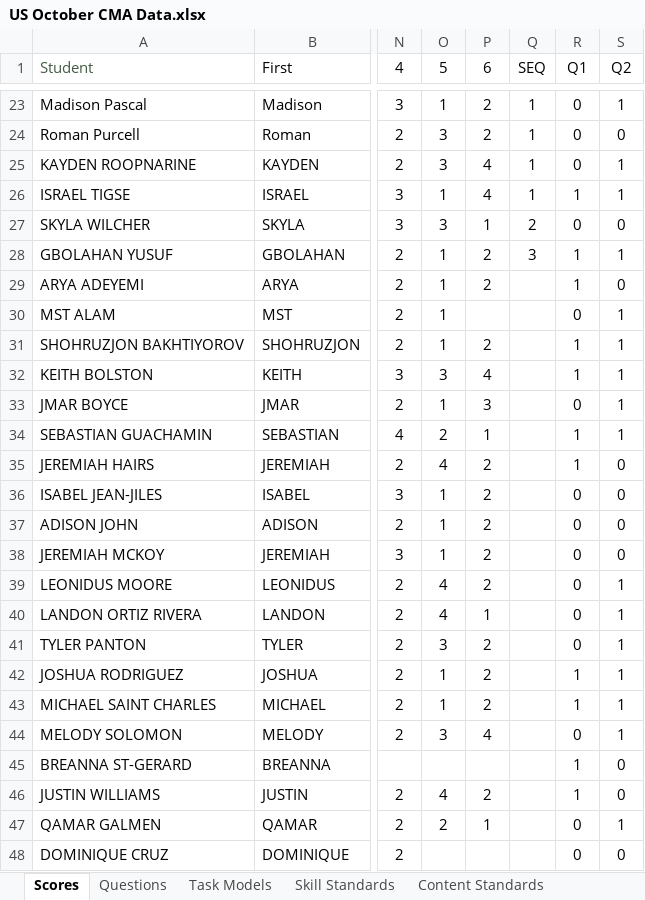
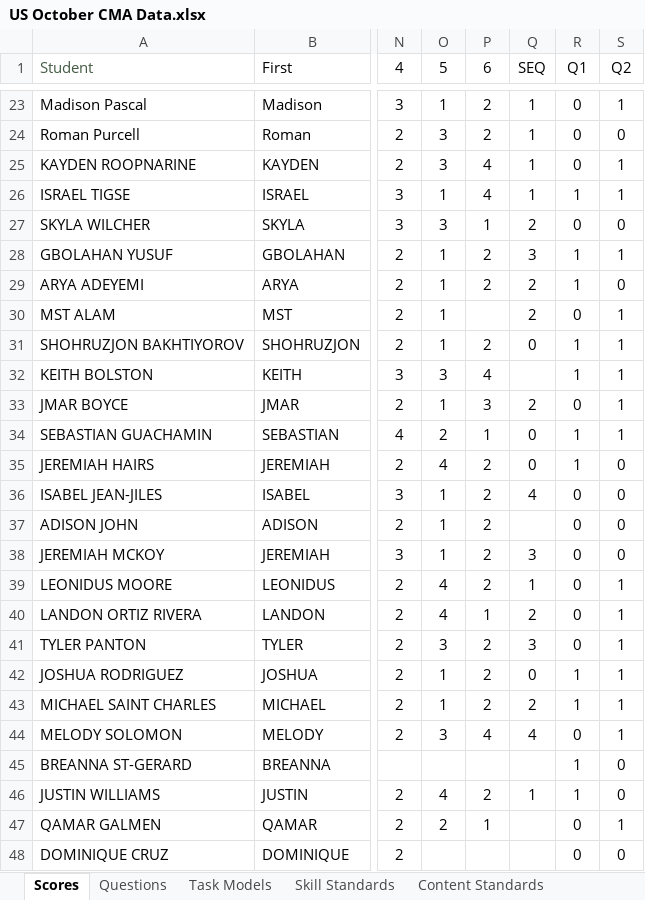
Before and after one commit to coledushin/GWHS, an Excel workbook: US/October CMA/US October CMA Data.xlsx, sheet Scores, drawn as a sheet; only a part is shown, gaps mark what is left out; values as stored, in another font and other column widths than the file's, no borders; conditional formats and table styles not drawn; the diff names each change by its address in the sheet, - before the commit and + after, or states it on an @@ line.

```diff
--- a/US/October CMA/US October CMA Data.xlsx (sheet Scores)
+++ b/US/October CMA/US October CMA Data.xlsx (sheet Scores)
-Q29:Q30 (SEQ): (empty)
+Q29:Q30 (SEQ): 2
-Q31 (SEQ): (empty)
+Q31 (SEQ): 0
-Q33 (SEQ): (empty)
+Q33 (SEQ): 2
-Q34:Q35 (SEQ): (empty)
+Q34:Q35 (SEQ): 0
-Q36 (SEQ): (empty)
+Q36 (SEQ): 4
-Q38 (SEQ): (empty)
+Q38 (SEQ): 3
-Q39 (SEQ): (empty)
+Q39 (SEQ): 1
-Q40 (SEQ): (empty)
+Q40 (SEQ): 2
-Q41 (SEQ): (empty)
+Q41 (SEQ): 3
-Q42 (SEQ): (empty)
+Q42 (SEQ): 0
-Q43 (SEQ): (empty)
+Q43 (SEQ): 2
-Q44 (SEQ): (empty)
+Q44 (SEQ): 4
-Q46 (SEQ): (empty)
+Q46 (SEQ): 1
```
Also changed, not shown: 1 other file.
